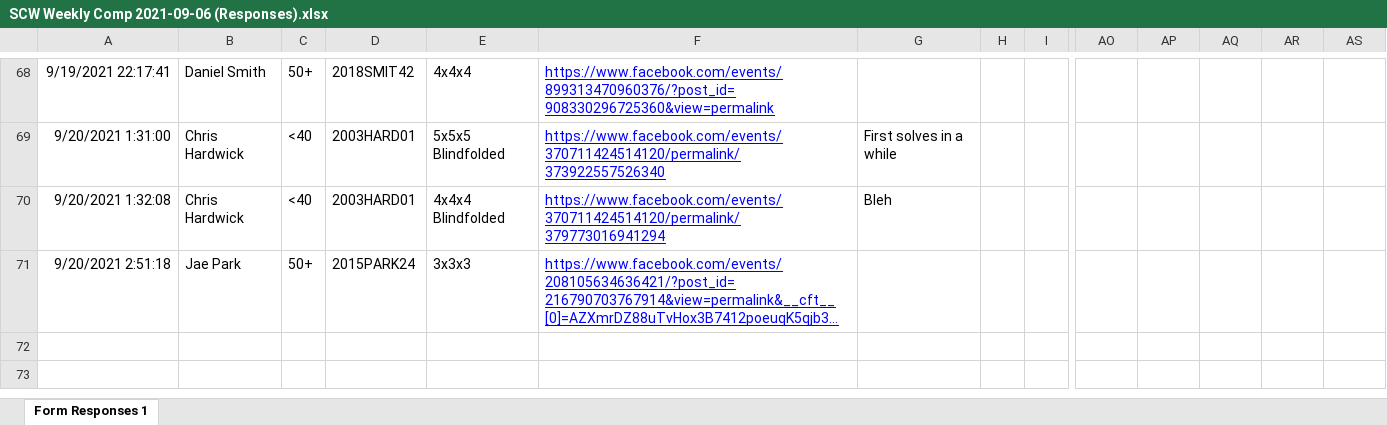
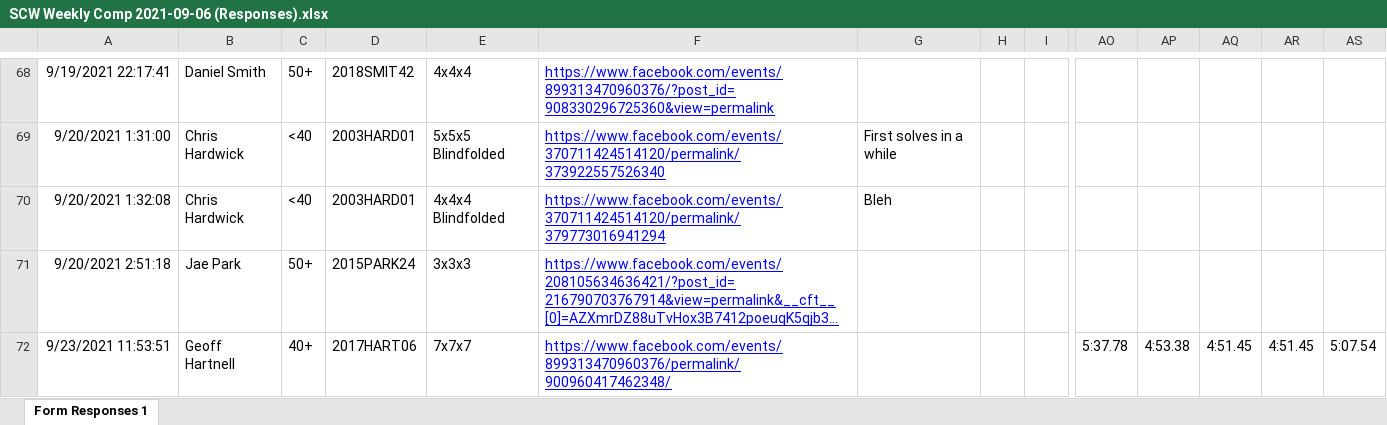
Before and after one commit to Logiqx/scw-comp, an Excel workbook: data/2021-09-04/SCW Weekly Comp 2021-09-06 (Responses).xlsx, sheet Form Responses 1, drawn as a sheet; only a part is shown, gaps mark what is left out; long unchanged cells end in …; values as stored, in another font and other column widths than the file's, no borders; charts and pictures not drawn; rows hold the shown columns only; the diff names each change by its address in the sheet, - before the commit and + after, or states it on an @@ line.

Commit message:
Add missing 7x7x7 for Geoff Hartnell

```diff
--- a/data/2021-09-04/SCW Weekly Comp 2021-09-06 (Responses).xlsx (sheet Form Responses 1)
+++ b/data/2021-09-04/SCW Weekly Comp 2021-09-06 (Responses).xlsx (sheet Form Responses 1)
+row 72: 9/23/2021 11:53:51 | Geoff Hartnell | 40+ | 2017HART06 | 7x7x7 | https://www.facebook.com/events/899313470960376/permalink/900960417462348/ |  |  |  | 5:37.78 | 4:53.38 | 4:51.45 | 4:51.45 | 5:07.54
```
Also changed, not shown: 13 other files.
